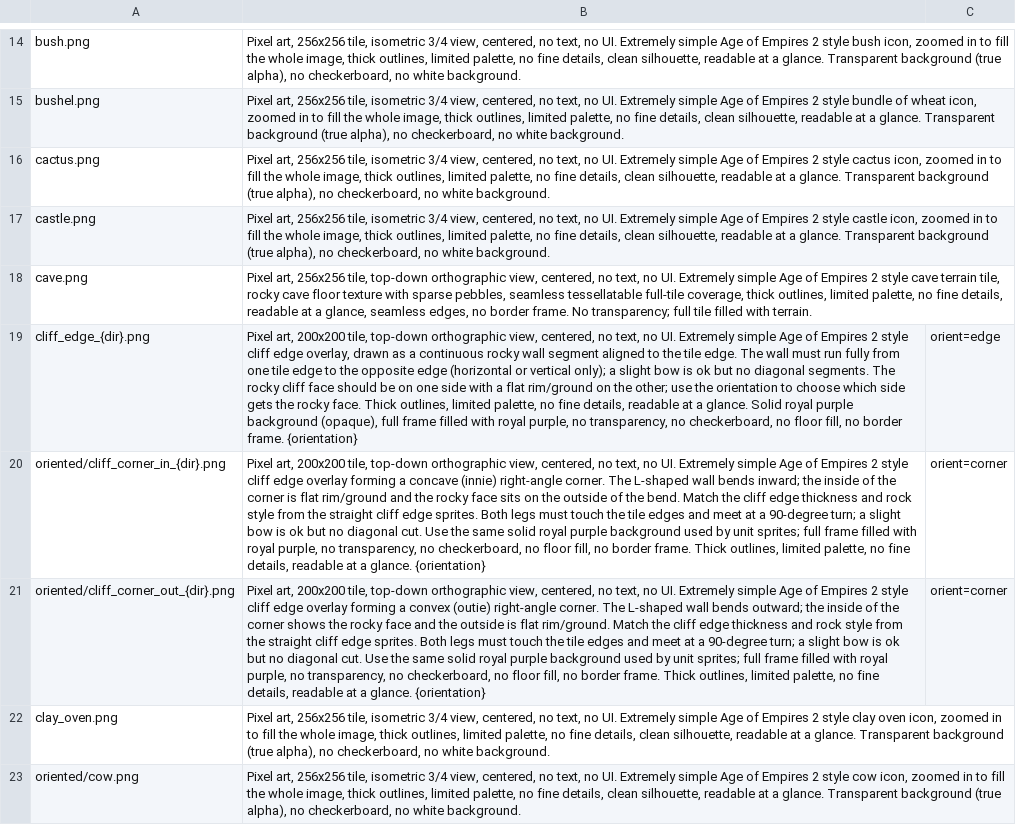
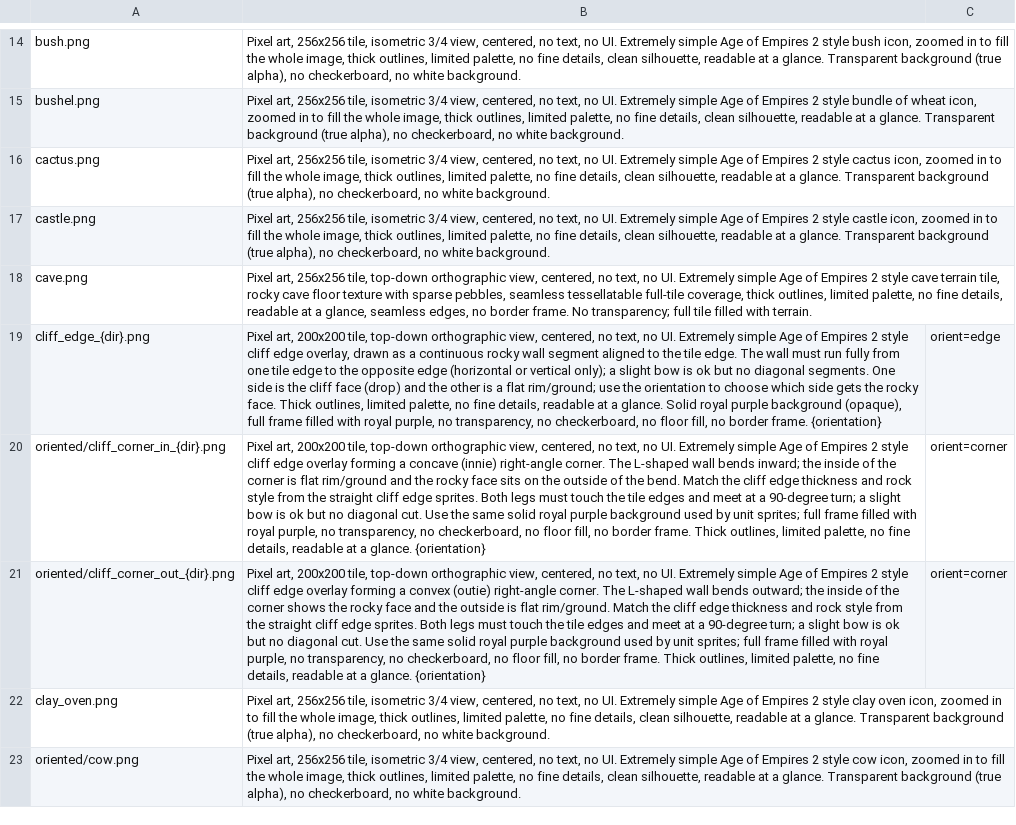
Before and after one commit to Metta-AI/tribal-village, a TSV file: data/prompts/assets.tsv, drawn as a sheet; only a part is shown, gaps mark what is left out; the diff names each change by its address in the sheet, - before the commit and + after, or states it on an @@ line.

Commit message:
Clarify cliff asset prompts

```diff
--- a/data/prompts/assets.tsv
+++ b/data/prompts/assets.tsv
-B19: …diagonal segments. The rocky cliff face should be on one side with a flat rim/ground on the other; use the…
+B19: …diagonal segments. One side is the cliff face (drop) and the other is a flat rim/ground; use the…
```
